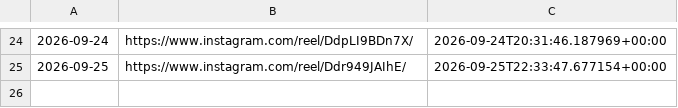
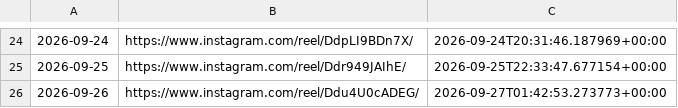
Before and after one commit to roganlxx/year-progress-bar, a CSV file: state/log.csv, drawn as a sheet; only a part is shown, gaps mark what is left out; the diff names each change by its address in the sheet, - before the commit and + after, or states it on an @@ line.

```diff
--- a/state/log.csv
+++ b/state/log.csv
+row 26: 2026-09-26 | https://www.instagram.com/reel/Ddu4U0cADEG/ | 2026-09-27T01:42:53.273773+00:00
```
Also changed, not shown: 2 other files.
